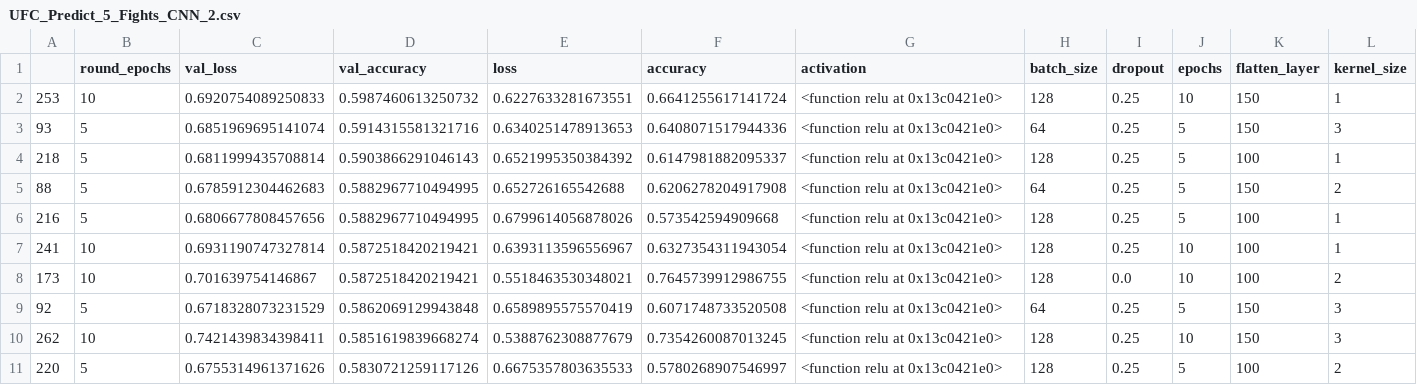
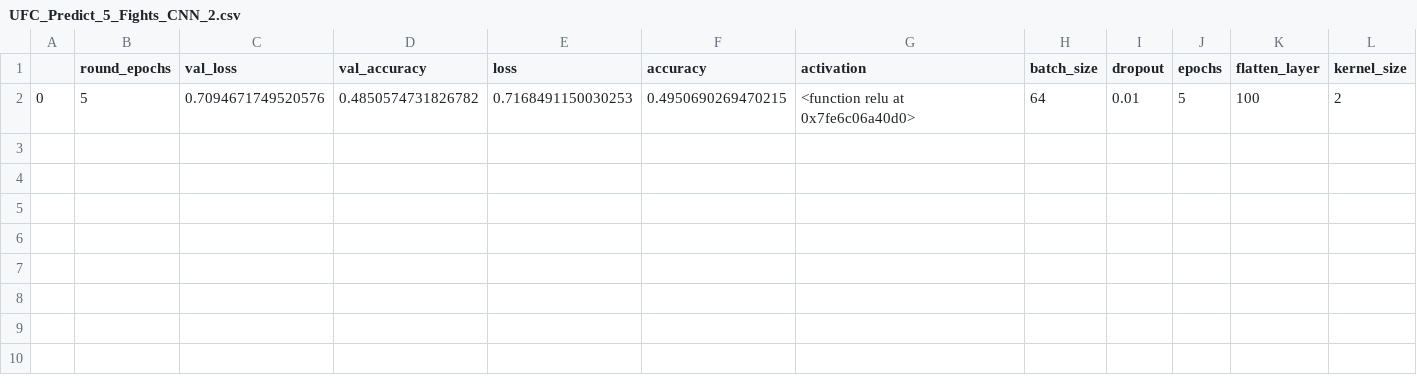
Before and after one commit to JamesPeralta/UFC-Fight-Predictor, a CSV file: model_results/UFC_Predict_5_Fights_CNN_2.csv, drawn as a sheet; only a part is shown; removed rows and columns are numbered as before the commit, all else as after; rows hold the shown columns only; the diff names each change by its address in the sheet, - before the commit and + after, or states it on an @@ line.

```diff
--- a/model_results/UFC_Predict_5_Fights_CNN_2.csv
+++ b/model_results/UFC_Predict_5_Fights_CNN_2.csv
-row 2: 253 | 10 | 0.6920754089250833 | 0.5987460613250732 | 0.6227633281673551 | 0.6641255617141724 | <function relu at 0x13c0421e0> | 128 | 0.25 | 10 | 150 | 1
-row 3: 93 | 5 | 0.6851969695141074 | 0.5914315581321716 | 0.6340251478913653 | 0.6408071517944336 | <function relu at 0x13c0421e0> | 64 | 0.25 | 5 | 150 | 3
-row 4: 218 | 5 | 0.6811999435708814 | 0.5903866291046143 | 0.6521995350384392 | 0.6147981882095337 | <function relu at 0x13c0421e0> | 128 | 0.25 | 5 | 100 | 1
-row 5: 88 | 5 | 0.6785912304462683 | 0.5882967710494995 | 0.652726165542688 | 0.6206278204917908 | <function relu at 0x13c0421e0> | 64 | 0.25 | 5 | 150 | 2
-row 6: 216 | 5 | 0.6806677808457656 | 0.5882967710494995 | 0.6799614056878026 | 0.573542594909668 | <function relu at 0x13c0421e0> | 128 | 0.25 | 5 | 100 | 1
-row 7: 241 | 10 | 0.6931190747327814 | 0.5872518420219421 | 0.6393113596556967 | 0.6327354311943054 | <function relu at 0x13c0421e0> | 128 | 0.25 | 10 | 100 | 1
-row 8: 173 | 10 | 0.701639754146867 | 0.5872518420219421 | 0.5518463530348021 | 0.7645739912986755 | <function relu at 0x13c0421e0> | 128 | 0.0 | 10 | 100 | 2
-row 9: 92 | 5 | 0.6718328073231529 | 0.5862069129943848 | 0.6589895575570419 | 0.6071748733520508 | <function relu at 0x13c0421e0> | 64 | 0.25 | 5 | 150 | 3
-row 10: 262 | 10 | 0.7421439834398411 | 0.5851619839668274 | 0.5388762308877679 | 0.7354260087013245 | <function relu at 0x13c0421e0> | 128 | 0.25 | 10 | 150 | 3
-row 11: 220 | 5 | 0.6755314961371626 | 0.5830721259117126 | 0.6675357803635533 | 0.5780268907546997 | <function relu at 0x13c0421e0> | 128 | 0.25 | 5 | 100 | 2
+row 2: 0 | 5 | 0.7094671749520576 | 0.4850574731826782 | 0.7168491150030253 | 0.4950690269470215 | <function relu at 0x7fe6c06a40d0> | 64 | 0.01 | 5 | 100 | 2
```
Also changed, not shown: model_results/UFC_Predict_5_Fights_DNN.csv, 4 other files.
